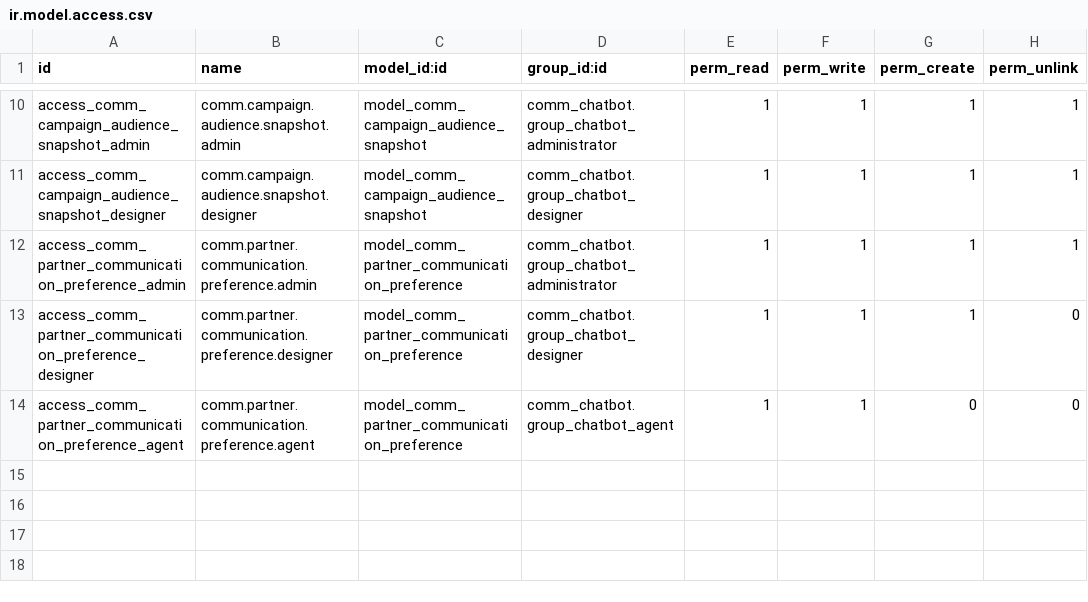
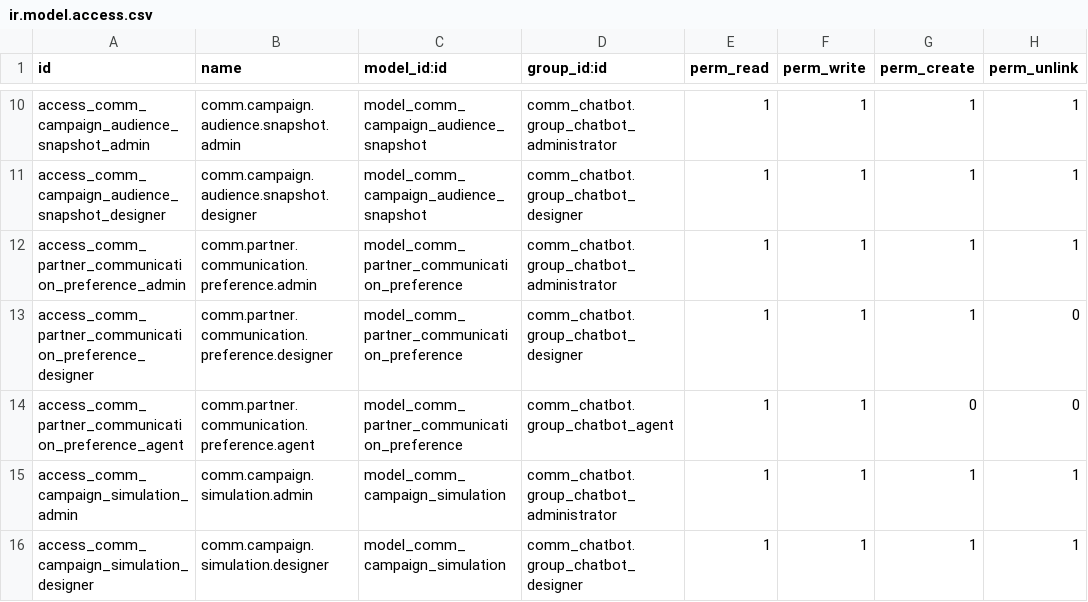
Before and after one commit to xrco-tech/piodoo, a CSV file: addons/comm_campaign/security/ir.model.access.csv, drawn as a sheet; only a part is shown, gaps mark what is left out.

```diff
--- a/addons/comm_campaign/security/ir.model.access.csv
+++ b/addons/comm_campaign/security/ir.model.access.csv
@@ -14 +14,3 @@ access_comm_partner_communication_preference_designer,comm.partner.communication
 access_comm_partner_communication_preference_agent,comm.partner.communication.preference.agent,model_comm_partner_communication_preference,comm_chatbot.group_chatbot_agent,1,1,0,0
+access_comm_campaign_simulation_admin,comm.campaign.simulation.admin,model_comm_campaign_simulation,comm_chatbot.group_chatbot_administrator,1,1,1,1
+access_comm_campaign_simulation_designer,comm.campaign.simulation.designer,model_comm_campaign_simulation,comm_chatbot.group_chatbot_designer,1,1,1,1
```
Also changed, not shown: 6 other files.
